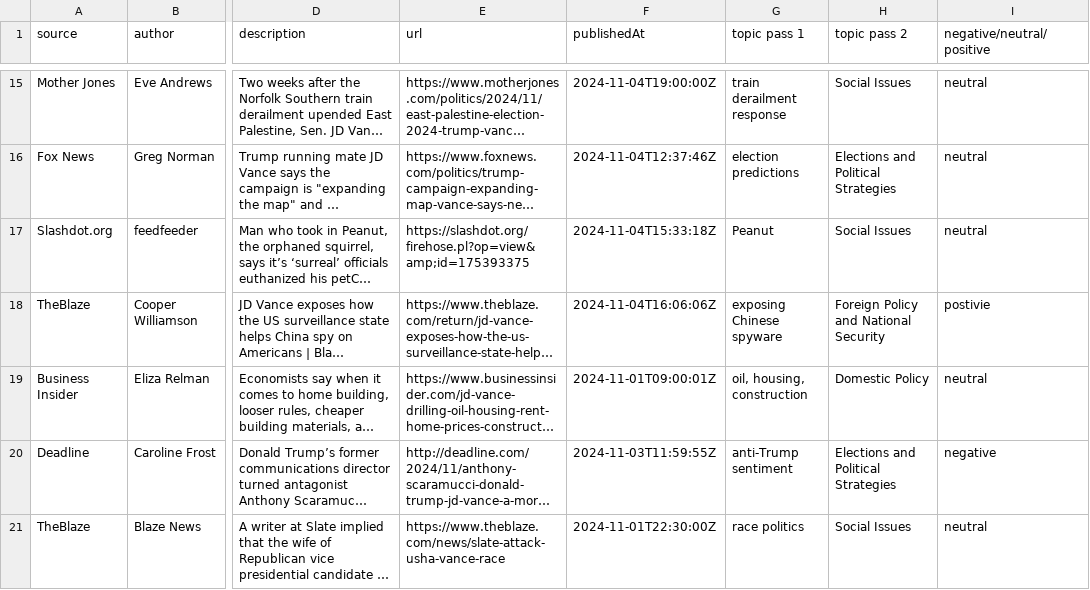
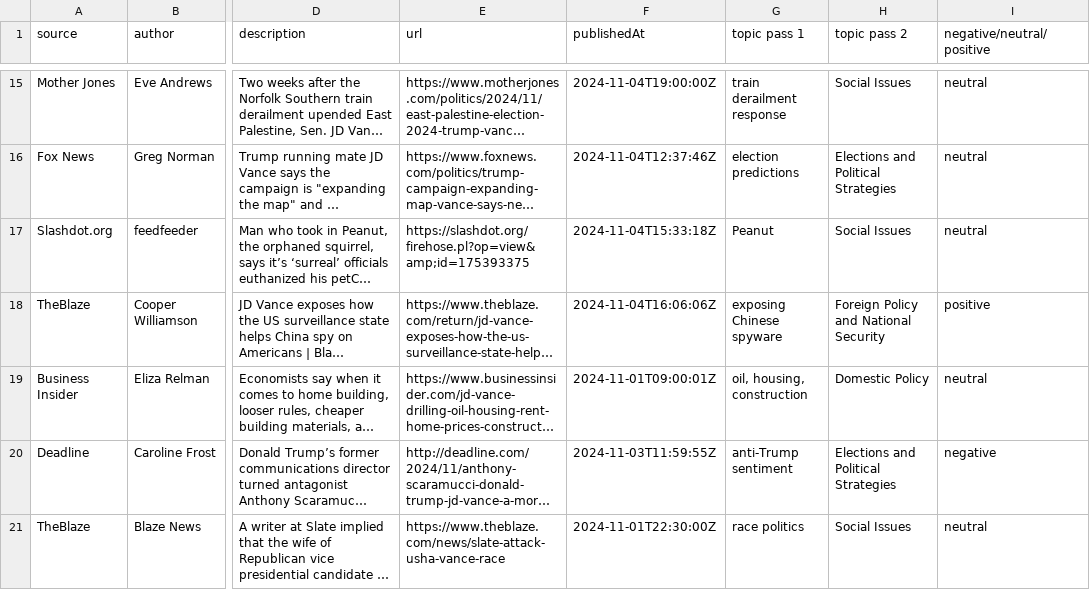
Before and after one commit to jikaelgagnon/comp370-final-project, a TSV file: data/vance_annotated.tsv, drawn as a sheet; only a part is shown, gaps mark what is left out; long unchanged cells end in …; the diff names each change by its address in the sheet, - before the commit and + after, or states it on an @@ line.

```diff
--- a/data/vance_annotated.tsv
+++ b/data/vance_annotated.tsv
-I18 (negative/neutral/positive): postivie
+I18 (negative/neutral/positive): positive
```
Also changed, not shown: 8 other files.
